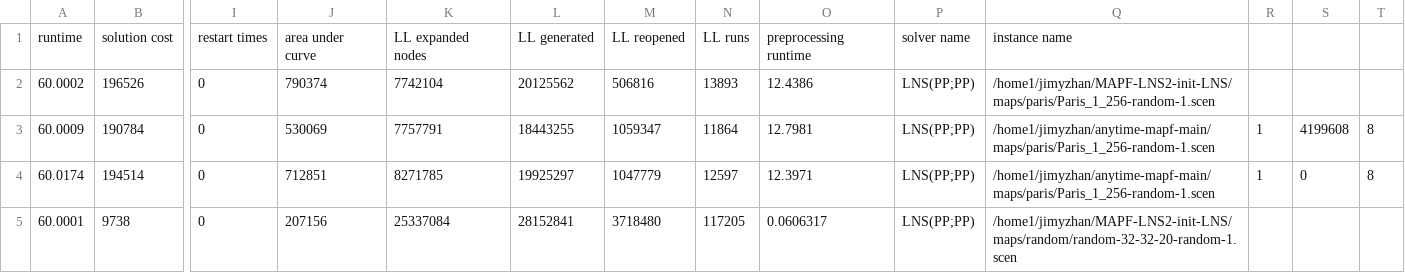
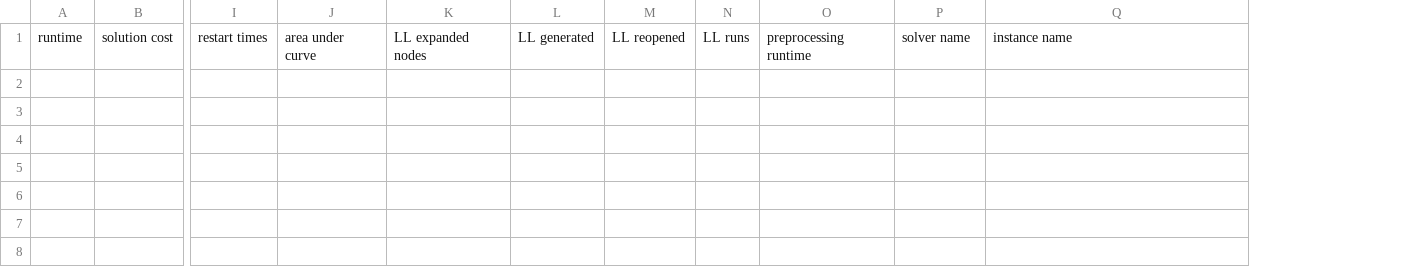
Before and after one commit to JimyZ13/ADDRESS, a CSV file: test.csv, drawn as a sheet; only a part is shown, gaps mark what is left out; rows hold the shown columns only; the diff names each change by its address in the sheet, - before the commit and + after, or states it on an @@ line.

```diff
--- a/test.csv
+++ b/test.csv
-column R, empty
-column S, empty
-column T, empty
-row 2: 60.0002 | 196526 | 0 | 790374 | 7742104 | 20125562 | 506816 | 13893 | 12.4386 | LNS(PP;PP) | /home1/jimyzhan/MAPF-LNS2-init-LNS/maps/paris/Paris_1_256-random-1.scen
-row 3: 60.0009 | 190784 | 0 | 530069 | 7757791 | 18443255 | 1059347 | 11864 | 12.7981 | LNS(PP;PP) | /home1/jimyzhan/anytime-mapf-main/maps/paris/Paris_1_256-random-1.scen | 1 | 4199608 | 8
-row 4: 60.0174 | 194514 | 0 | 712851 | 8271785 | 19925297 | 1047779 | 12597 | 12.3971 | LNS(PP;PP) | /home1/jimyzhan/anytime-mapf-main/maps/paris/Paris_1_256-random-1.scen | 1 | 0 | 8
-row 5: 60.0001 | 9738 | 0 | 207156 | 25337084 | 28152841 | 3718480 | 117205 | 0.0606317 | LNS(PP;PP) | /home1/jimyzhan/MAPF-LNS2-init-LNS/maps/random/random-32-32-20-random-1.scen
```
Also changed, not shown: 17 other files.
